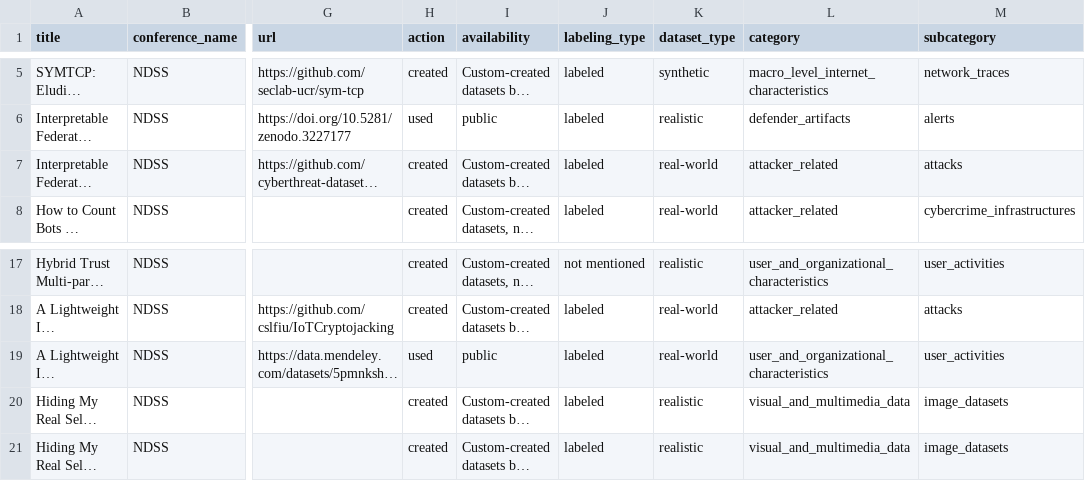
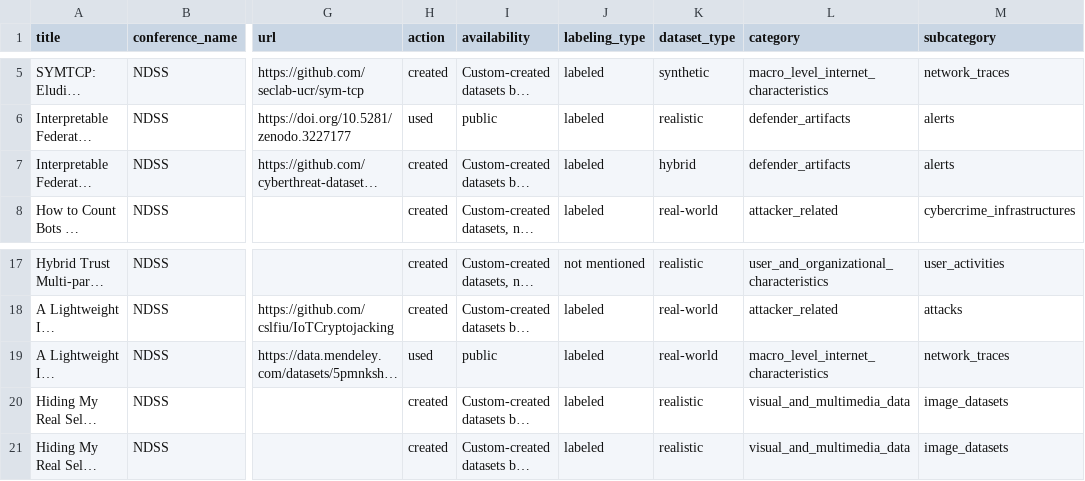
Before and after one commit to 007ussapproved/Cybersecurity_dataset_analysis_2025_uss, a CSV file: datasets_summary_updated_final_new.csv, drawn as a sheet; only a part is shown, gaps mark what is left out; long unchanged cells end in …; the diff names each change by its address in the sheet, - before the commit and + after, or states it on an @@ line.

```diff
--- a/datasets_summary_updated_final_new.csv
+++ b/datasets_summary_updated_final_new.csv
-K7 (dataset_type): real-world
+K7 (dataset_type): hybrid
-L7 (category): attacker_related
+L7 (category): defender_artifacts
-M7 (subcategory): attacks
+M7 (subcategory): alerts
-L19 (category): user_and_organizational_characteristics
+L19 (category): macro_level_internet_characteristics
-M19 (subcategory): user_activities
+M19 (subcategory): network_traces
```
Also changed, not shown: unique_datasets_updated_new_last_final.csv, 6 other files.
